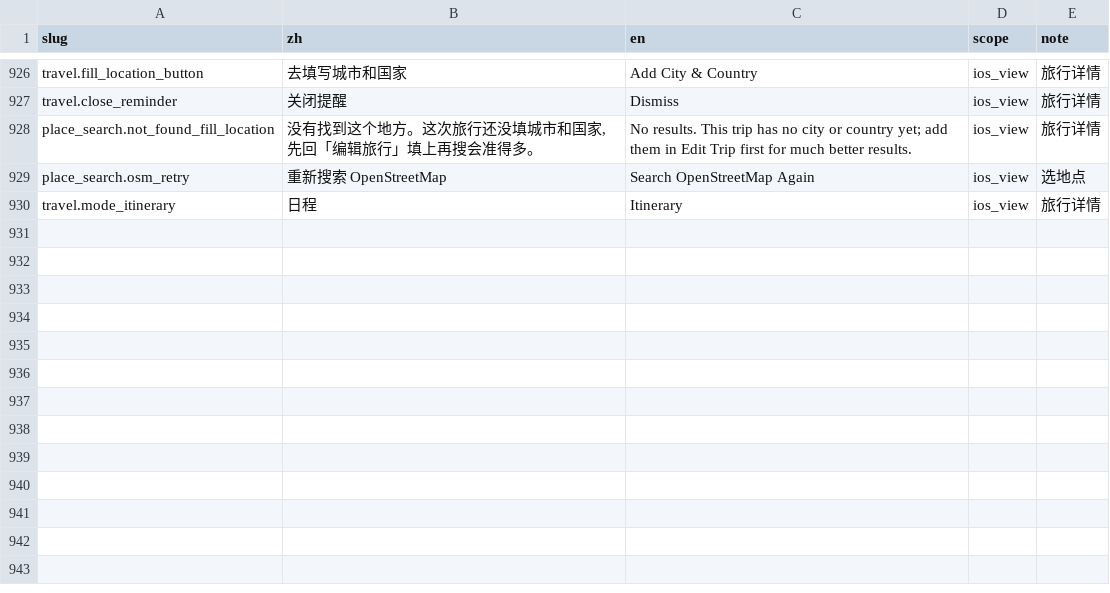
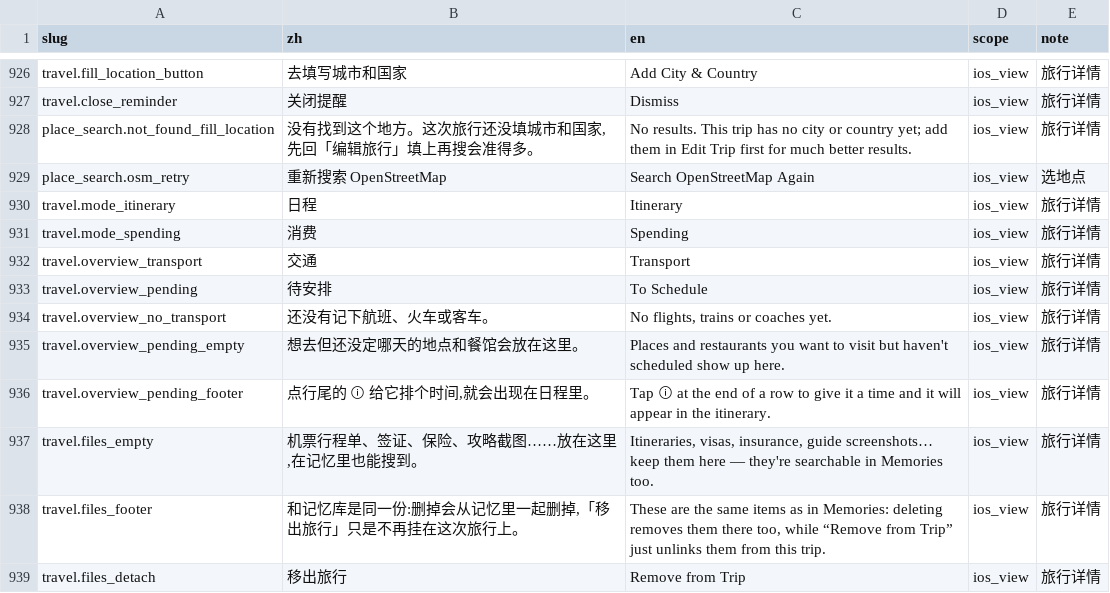
Before and after one commit to Lu-Zhan/lodo, a CSV file: i18n/strings.csv, drawn as a sheet; only a part is shown, gaps mark what is left out; the diff names each change by its address in the sheet, - before the commit and + after, or states it on an @@ line.

```diff
--- a/i18n/strings.csv
+++ b/i18n/strings.csv
+row 931: travel.mode_spending | 消费 | Spending | ios_view | 旅行详情
+row 932: travel.overview_transport | 交通 | Transport | ios_view | 旅行详情
+row 933: travel.overview_pending | 待安排 | To Schedule | ios_view | 旅行详情
+row 934: travel.overview_no_transport | 还没有记下航班、火车或客车。 | No flights, trains or coaches yet. | ios_view | 旅行详情
+row 935: travel.overview_pending_empty | 想去但还没定哪天的地点和餐馆会放在这里。 | Places and restaurants you want to visit but haven't scheduled show up here. | ios_view | 旅行详情
+row 936: travel.overview_pending_footer | 点行尾的 ⓘ 给它排个时间,就会出现在日程里。 | Tap ⓘ at the end of a row to give it a time and it will appear in the itinerary. | ios_view | 旅行详情
+row 937: travel.files_empty | 机票行程单、签证、保险、攻略截图……放在这里,在记忆里也能搜到。 | Itineraries, visas, insurance, guide screenshots… keep them here — they're searchable in Memories too. | ios_view | 旅行详情
+row 938: travel.files_footer | 和记忆库是同一份:删掉会从记忆里一起删掉,「移出旅行」只是不再挂在这次旅行上。 | These are the same items as in Memories: deleting removes them there too, while “Remove from Trip” just unlinks them from this trip. | ios_view | 旅行详情
+row 939: travel.files_detach | 移出旅行 | Remove from Trip | ios_view | 旅行详情
```
Also changed, not shown: 6 other files.
